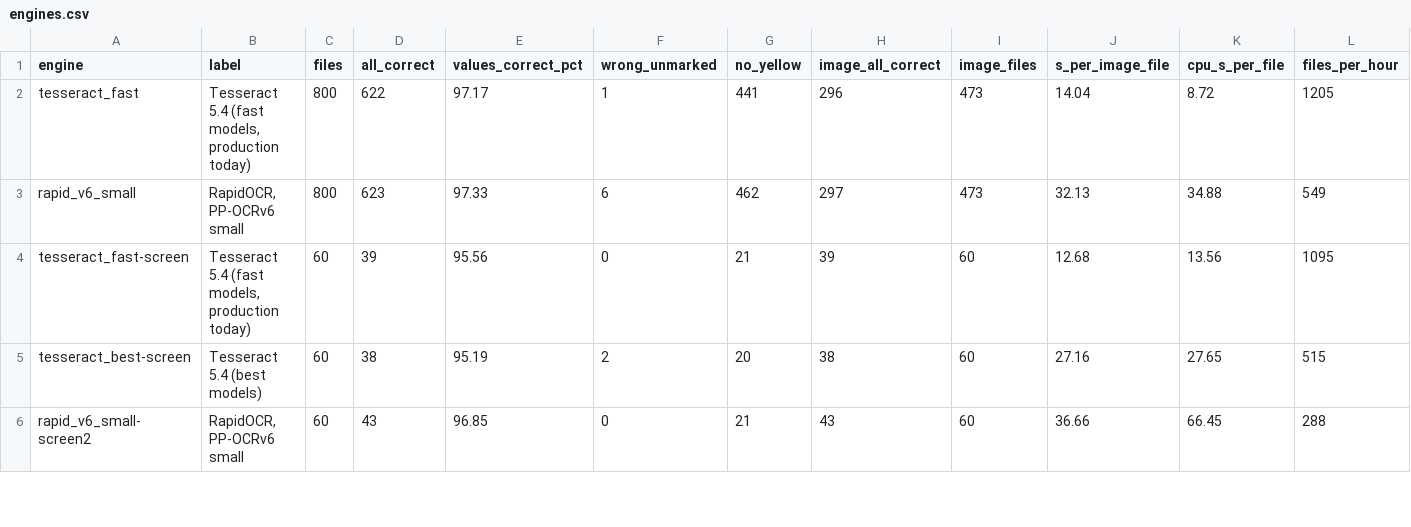
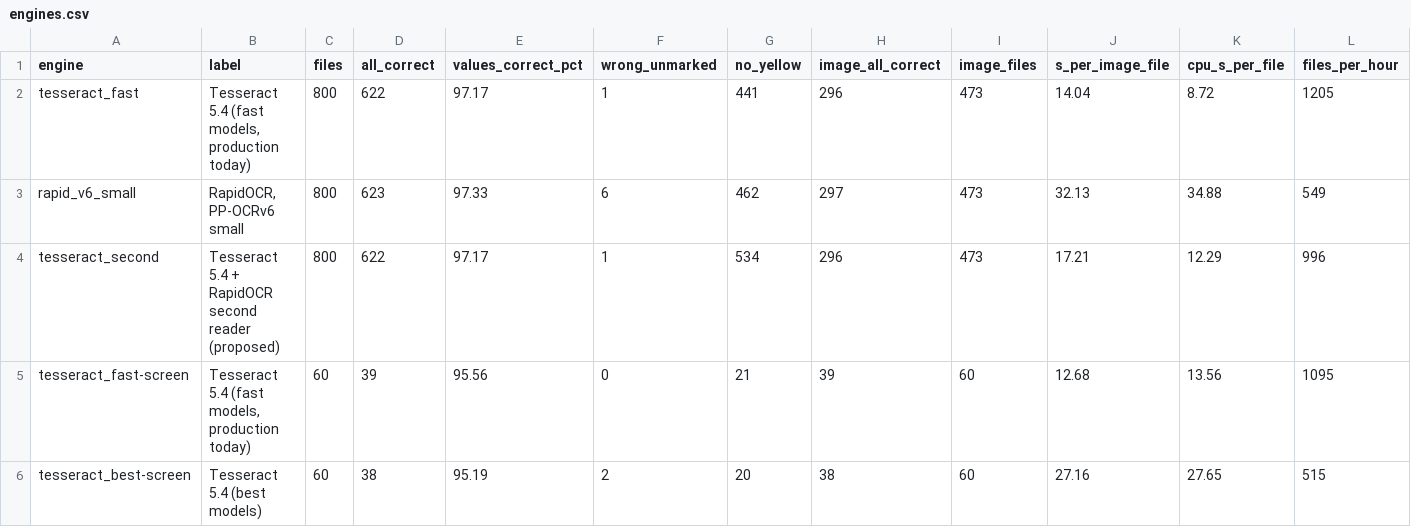
Before and after one commit to ivanndavidd/ocr-analysis, a CSV file: ocr-benchmark/results/engines.csv, drawn as a sheet; only a part is shown; the shorter side is filled out with more unchanged rows; rows hold the shown columns only; the diff names each change by its address in the sheet, - before the commit and + after, or states it on an @@ line.

```diff
--- a/ocr-benchmark/results/engines.csv
+++ b/ocr-benchmark/results/engines.csv
+row 4: tesseract_second | Tesseract 5.4 + RapidOCR second reader (proposed) | 800 | 622 | 97.17 | 1 | 534 | 296 | 473 | 17.21 | 12.29 | 996
```
Also changed, not shown: ocr-benchmark/results/fields.csv, 6 other files.
